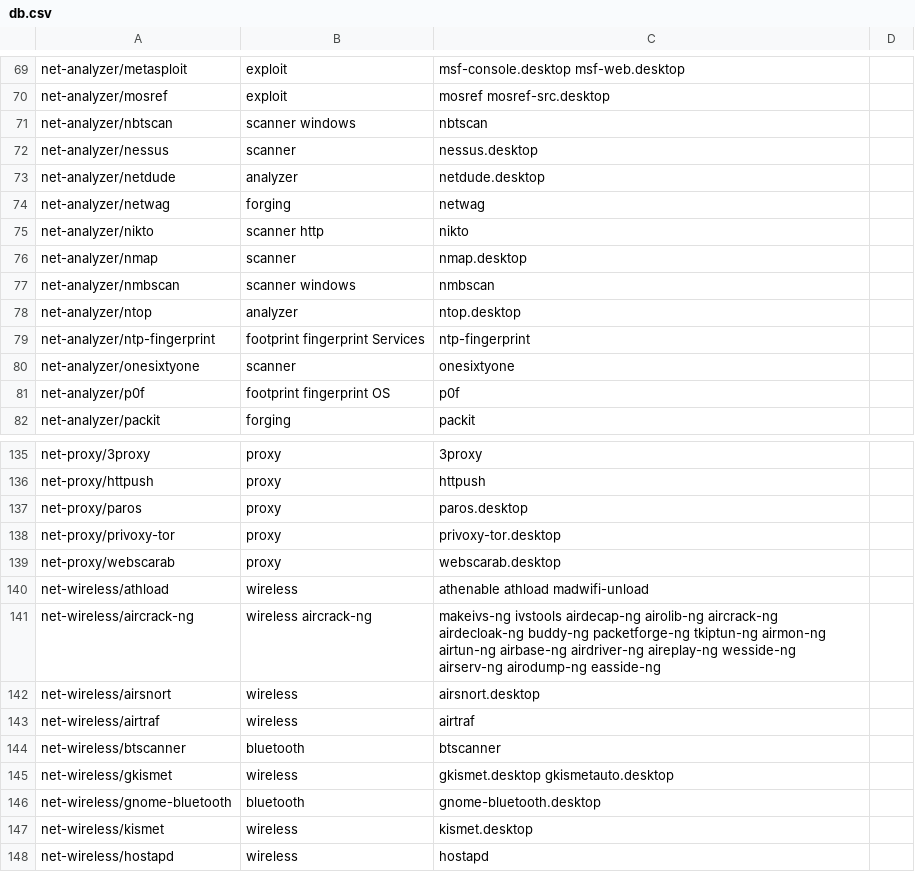
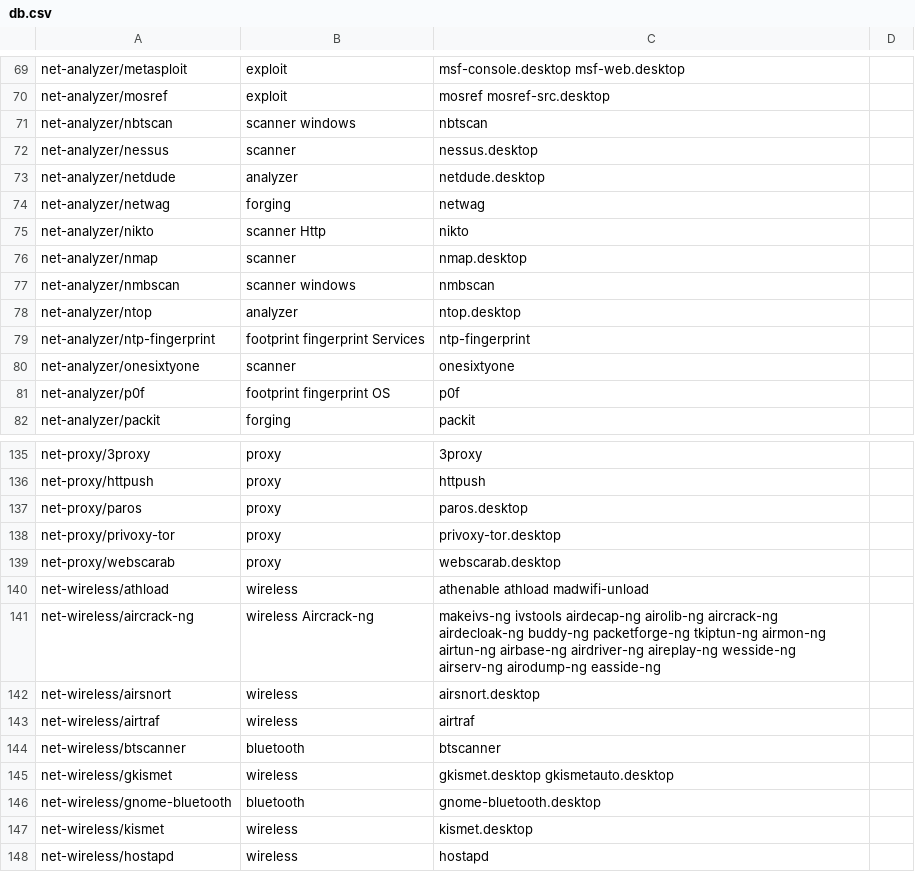
Before and after one commit to demirror/pentoo, a CSV file: genmenu/trunk/src/share/genmenu/db.csv, drawn as a sheet; only a part is shown, gaps mark what is left out; the diff names each change by its address in the sheet, - before the commit and + after, or states it on an @@ line.

```diff
--- a/genmenu/trunk/src/share/genmenu/db.csv
+++ b/genmenu/trunk/src/share/genmenu/db.csv
-B75: scanner http
+B75: scanner Http
-B141: wireless aircrack-ng
+B141: wireless Aircrack-ng
```
